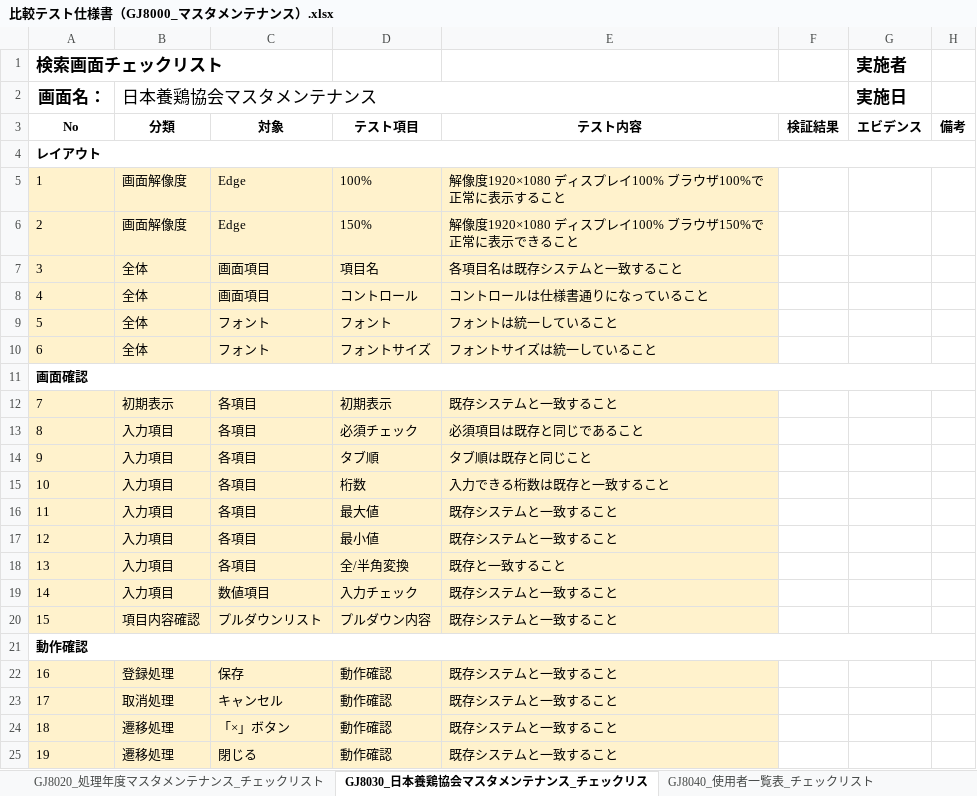
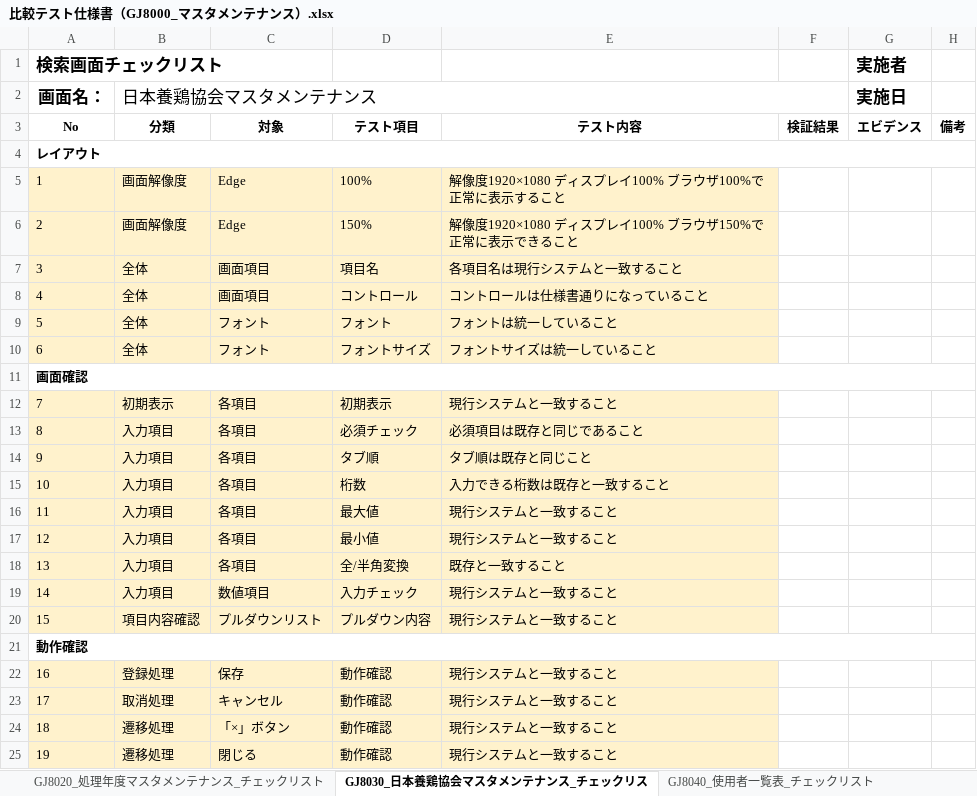
Before and after one commit to tujinrong/youkei, an Excel workbook: Documents/50.単体テスト/01_単体テスト設計/比較テスト仕様書（GJ8000_マスタメンテナンス）.xlsx, sheet GJ8030_日本養鶏協会マスタメンテナンス_チェックリス, drawn as a sheet; values as stored, in another font and other column widths than the file's, no borders; the diff names each change by its address in the sheet, - before the commit and + after, or states it on an @@ line.

```diff
--- a/Documents/50.単体テスト/01_単体テスト設計/比較テスト仕様書（GJ8000_マスタメンテナンス）.xlsx (sheet GJ8030_日本養鶏協会マスタメンテナンス_チェックリス)
+++ b/Documents/50.単体テスト/01_単体テスト設計/比較テスト仕様書（GJ8000_マスタメンテナンス）.xlsx (sheet GJ8030_日本養鶏協会マスタメンテナンス_チェックリス)
-E7: 各項目名は既存システムと一致すること
+E7: 各項目名は現行システムと一致すること
-E12: 既存システムと一致すること
+E12: 現行システムと一致すること
-E16:E17: 既存システムと一致すること
+E16:E17: 現行システムと一致すること
-E19:E20: 既存システムと一致すること
+E19:E20: 現行システムと一致すること
-E22:E25: 既存システムと一致すること
+E22:E25: 現行システムと一致すること
```
Also changed, not shown: sheet GJ8011_コードマスタメンテナンス_チェックリスト, sheet GJ8010_コード一覧表_チェックリスト, sheet GJ8020_処理年度マスタメンテナンス_チェックリスト, sheet GJ8040_使用者一覧表_チェックリスト, sheet 実施結果報告書, other sheet tabs, formulas that keep their value, hidden cells.
